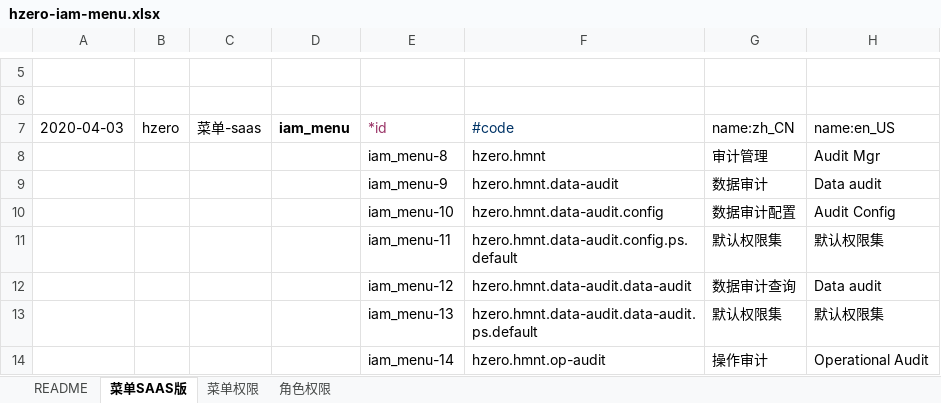
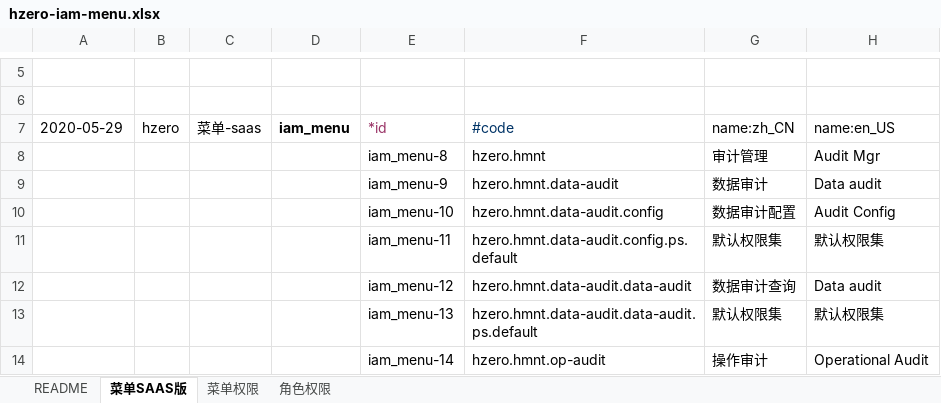
Before and after one commit to open-hand/choerodon-monitor, an Excel workbook: src/main/resources/script/db/init-data/hzero_monitor/hzero_platform/hzero-iam-menu.xlsx, sheet 菜单SAAS版, drawn as a sheet; only a part is shown, gaps mark what is left out; values as stored, in another font and other column widths than the file's, no borders; the diff names each change by its address in the sheet, - before the commit and + after, or states it on an @@ line.

```diff
--- a/src/main/resources/script/db/init-data/hzero_monitor/hzero_platform/hzero-iam-menu.xlsx (sheet 菜单SAAS版)
+++ b/src/main/resources/script/db/init-data/hzero_monitor/hzero_platform/hzero-iam-menu.xlsx (sheet 菜单SAAS版)
-A7: 2020-04-03
+A7: 2020-05-29
```
Also changed, not shown: sheet 角色权限, sheet 菜单权限, src/main/resources/script/db/init-data/hzero_monitor/hzero_platform/hzero-platform-lov.xlsx, src/main/resources/script/db/init-data/hzero_monitor/hzero_platform/hzero-prompt.xlsx, 9 other files.
